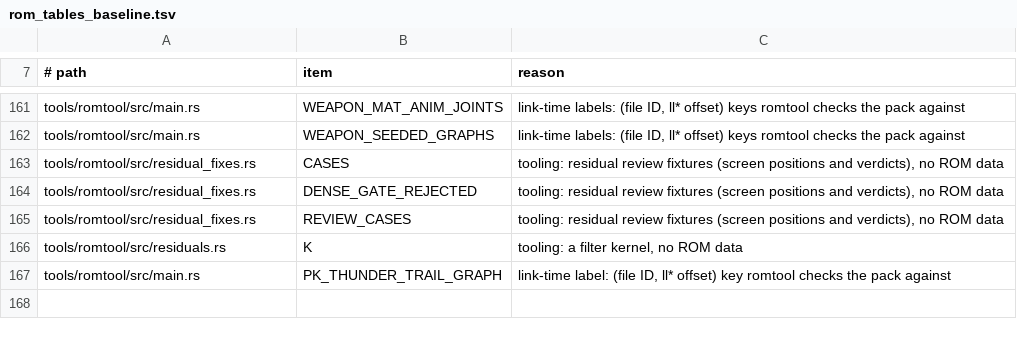
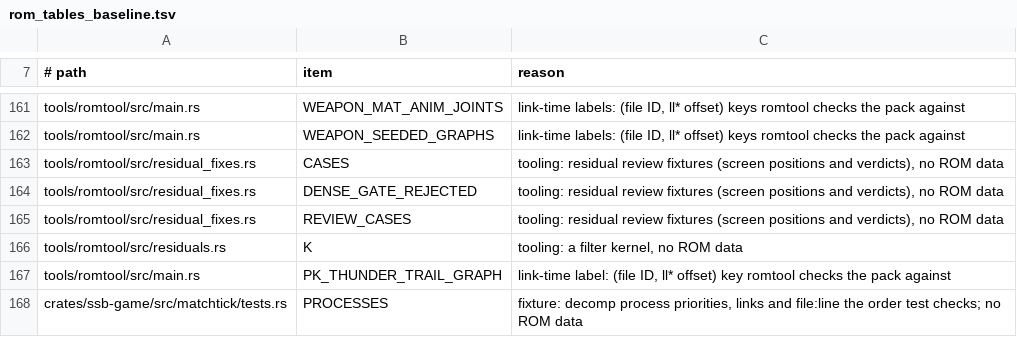
Before and after one commit to ItsNoHax/SSB64PSP, a TSV file: tools/docs/rom_tables_baseline.tsv, drawn as a sheet; only a part is shown, gaps mark what is left out; the diff names each change by its address in the sheet, - before the commit and + after, or states it on an @@ line.

Commit message:
refactor(match): share match-loop frame via matchtick
Move the match-loop frame into ssb_game::matchtick::step, run by psp-game
and the host replays (tick_pair_pads); pack-bound halves in
psp-runtime/src/arena.rs and ssb-pose (quake_translate). Order pinned by
a decomp process-table test. D-052 amended; order audit G1-G6 in RE-556.

Goldens: 243 of 243 unchanged (no hashes.tsv change). Deepest game
stack 366976 B (f1-onep-platforms-ride), equal to the batch 18 baseline.

```diff
--- a/tools/docs/rom_tables_baseline.tsv
+++ b/tools/docs/rom_tables_baseline.tsv
+row 168: crates/ssb-game/src/matchtick/tests.rs | PROCESSES | fixture: decomp process priorities, links and file:line the order test checks; no ROM data
```
Also changed, not shown: 20 other files.
